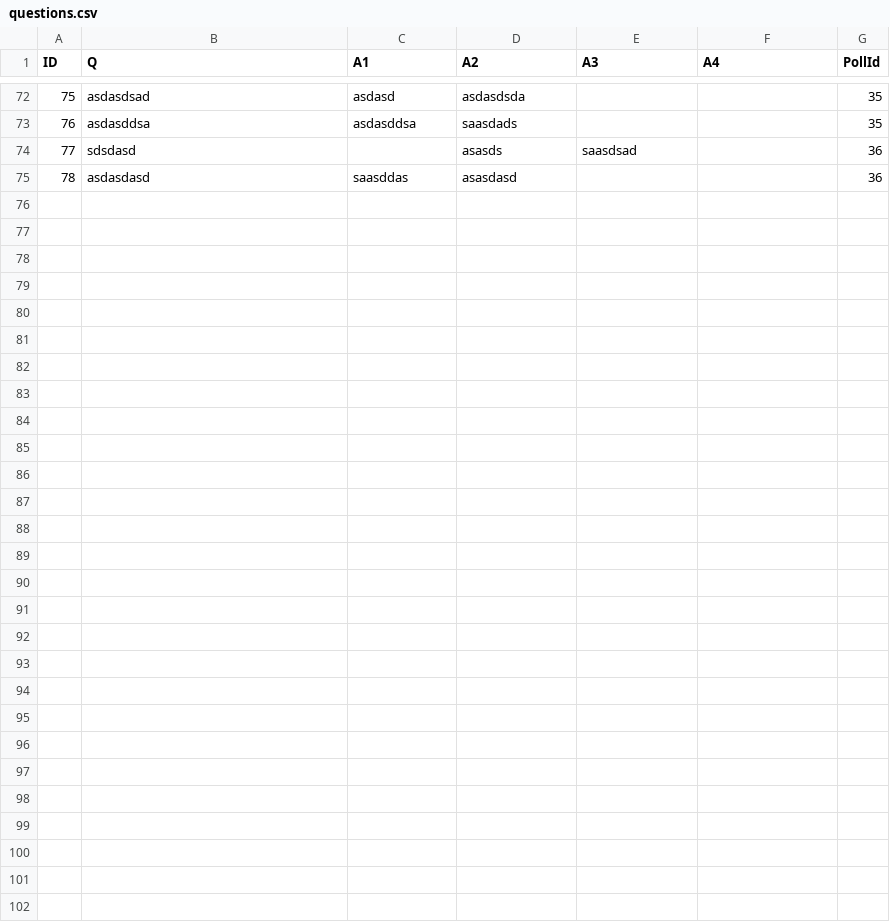
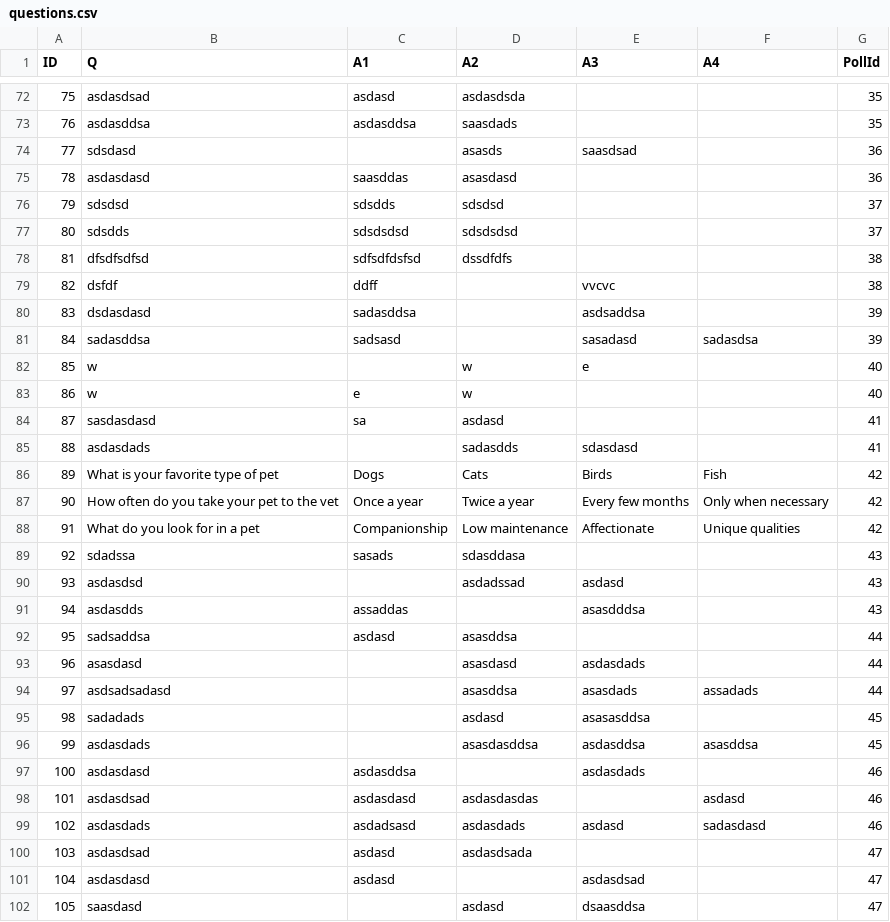
Before and after one commit to liorshaya/TelegramSekerBot, a CSV file: src/data/questions.csv, drawn as a sheet; only a part is shown, gaps mark what is left out; the diff names each change by its address in the sheet, - before the commit and + after, or states it on an @@ line.

```diff
--- a/src/data/questions.csv
+++ b/src/data/questions.csv
+row 76: 79 | sdsdsd | sdsdds | sdsdsd |  |  | 37
+row 77: 80 | sdsdds | sdsdsdsd | sdsdsdsd |  |  | 37
+row 78: 81 | dfsdfsdfsd | sdfsdfdsfsd | dssdfdfs |  |  | 38
+row 79: 82 | dsfdf | ddff |  | vvcvc |  | 38
+row 80: 83 | dsdasdasd | sadasddsa |  | asdsaddsa |  | 39
+row 81: 84 | sadasddsa | sadsasd |  | sasadasd | sadasdsa | 39
+row 82: 85 | w |  | w | e |  | 40
+row 83: 86 | w | e | w |  |  | 40
+row 84: 87 | sasdasdasd | sa | asdasd |  |  | 41
+row 85: 88 | asdasdads |  | sadasdds | sdasdasd |  | 41
+row 86: 89 | What is your favorite type of pet | Dogs | Cats | Birds | Fish | 42
+row 87: 90 | How often do you take your pet to the vet | Once a year | Twice a year | Every few months | Only when necessary | 42
+row 88: 91 | What do you look for in a pet | Companionship | Low maintenance | Affectionate | Unique qualities | 42
+row 89: 92 | sdadssa | sasads | sdasddasa |  |  | 43
+row 90: 93 | asdasdsd |  | asdadssad | asdasd |  | 43
+row 91: 94 | asdasdds | assaddas |  | asasdddsa |  | 43
+row 92: 95 | sadsaddsa | asdasd | asasddsa |  |  | 44
+row 93: 96 | asasdasd |  | asasdasd | asdasdads |  | 44
+row 94: 97 | asdsadsadasd |  | asasddsa | asasdads | assadads | 44
+row 95: 98 | sadadads |  | asdasd | asasasddsa |  | 45
+row 96: 99 | asdasdads |  | asasdasddsa | asdasddsa | asasddsa | 45
+row 97: 100 | asdasdasd | asdasddsa |  | asdasdads |  | 46
+row 98: 101 | asdasdsad | asdasdasd | asdasdasdas |  | asdasd | 46
+row 99: 102 | asdasdads | asdadsasd | asdasdads | asdasd | sadasdasd | 46
+row 100: 103 | asdasdsad | asdasd | asdasdsada |  |  | 47
+row 101: 104 | asdasdasd | asdasd |  | asdasdsad |  | 47
+row 102: 105 | saasdasd |  | asdasd | dsaasddsa |  | 47
```
Also changed, not shown: src/data/poll_map.csv, src/data/polls.csv, 7 other files.
